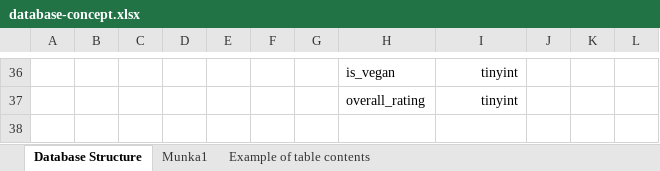
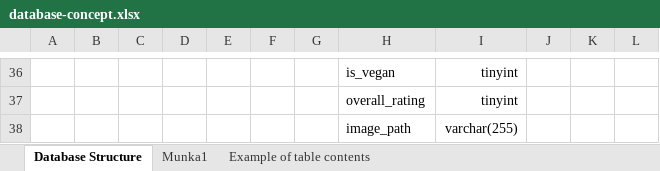
Before and after one commit to DorotyIT/anyakozosseg-backend, an Excel workbook: Database/database-concept.xlsx, sheet Database Structure, drawn as a sheet; only a part is shown, gaps mark what is left out; values as stored, in another font and other column widths than the file's, no borders; charts and pictures not drawn; the diff names each change by its address in the sheet, - before the commit and + after, or states it on an @@ line.

Commit message:
update database

```diff
--- a/Database/database-concept.xlsx (sheet Database Structure)
+++ b/Database/database-concept.xlsx (sheet Database Structure)
+row 38:  |  |  |  |  |  |  | image_path | varchar(255)
```
Also changed, not shown: charts or pictures, 5 other files.
